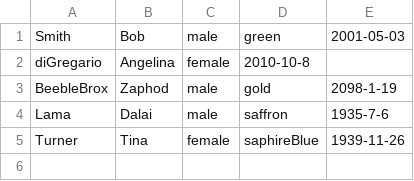
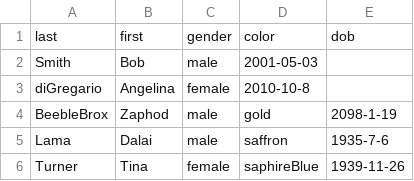
Before and after one commit to kennytilton/peoplesort, a CSV file: peoplecli/resources/bad/four-data.csv, drawn as a sheet.

```diff
--- a/peoplecli/resources/bad/four-data.csv
+++ b/peoplecli/resources/bad/four-data.csv
@@ -1,2 +1,3 @@
-Smith, Bob, male, green, 2001-05-03
+last, first, gender, color, dob
+Smith, Bob, male,  2001-05-03
 diGregario, Angelina, female, 2010-10-8
```
Also changed, not shown: peoplecli/resources/bad/four-header.csv, peoplecli/resources/bad/hashes.csv, 11 other files.
